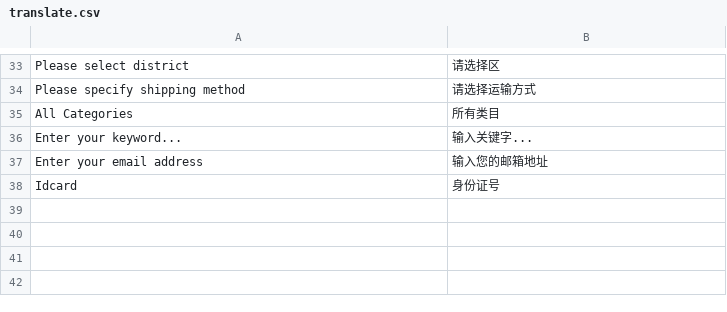
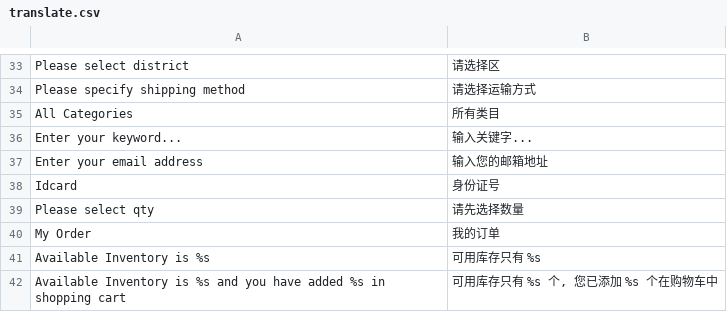
Before and after one commit to DavidEu000/CDProject, a CSV file: app/design/frontend/sm-shoppystore/default/locale/zh_CN/translate.csv, drawn as a sheet; only a part is shown, gaps mark what is left out.

```diff
--- a/app/design/frontend/sm-shoppystore/default/locale/zh_CN/translate.csv
+++ b/app/design/frontend/sm-shoppystore/default/locale/zh_CN/translate.csv
@@ -39 +39,5 @@
 "Idcard","身份证号"
+"Please select qty","请先选择数量"
+"My Order","我的订单"
+"Available Inventory is %s","可用库存只有 %s"
+"Available Inventory is %s and you have added %s in shopping cart","可用库存只有 %s 个, 您已添加 %s 个在购物车中"
```
Also changed, not shown: 13 other files.
